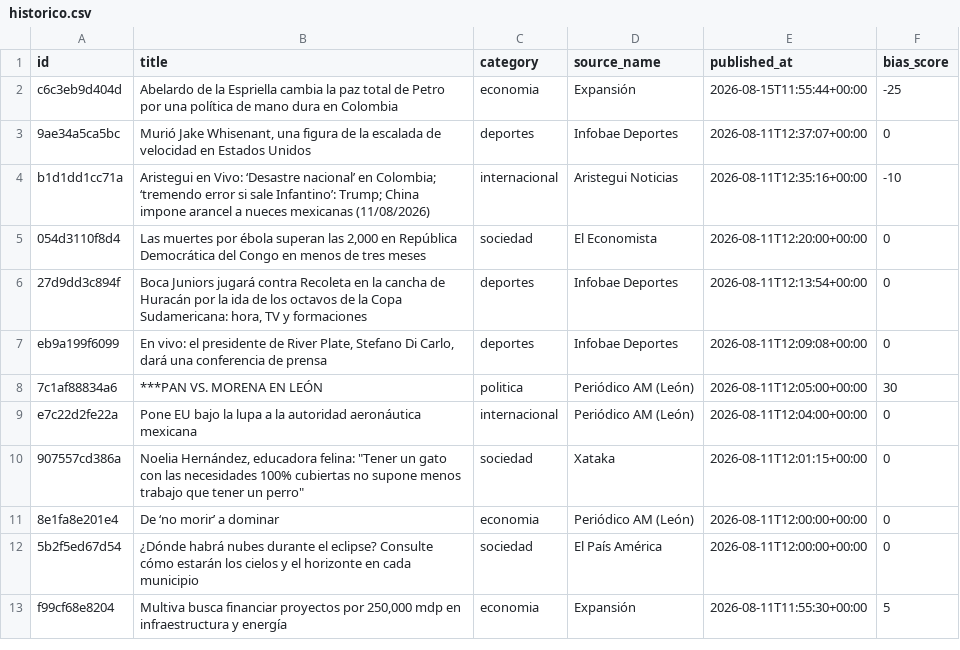
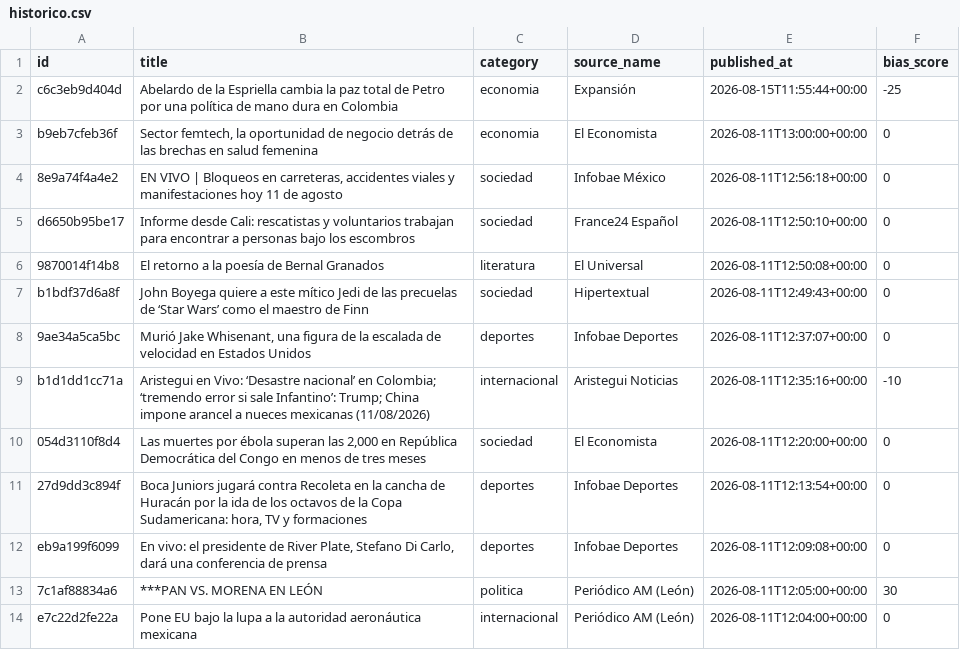
Before and after one commit to Marianomrz/ContextoWeb, a CSV file: historico.csv, drawn as a sheet; only a part is shown; the shorter side is filled out with more unchanged rows; the diff names each change by its address in the sheet, - before the commit and + after, or states it on an @@ line.

```diff
--- a/historico.csv
+++ b/historico.csv
+row 3: b9eb7cfeb36f | Sector femtech, la oportunidad de negocio detrás de las brechas en salud femenina | economia | El Economista | 2026-08-11T13:00:00+00:00 | 0
+row 4: 8e9a74f4a4e2 | EN VIVO | Bloqueos en carreteras, accidentes viales y manifestaciones hoy 11 de agosto | sociedad | Infobae México | 2026-08-11T12:56:18+00:00 | 0
+row 5: d6650b95be17 | Informe desde Cali: rescatistas y voluntarios trabajan para encontrar a personas bajo los escombros | sociedad | France24 Español | 2026-08-11T12:50:10+00:00 | 0
+row 6: 9870014f14b8 | El retorno a la poesía de Bernal Granados | literatura | El Universal | 2026-08-11T12:50:08+00:00 | 0
+row 7: b1bdf37d6a8f | John Boyega quiere a este mítico Jedi de las precuelas de ‘Star Wars’ como el maestro de Finn | sociedad | Hipertextual | 2026-08-11T12:49:43+00:00 | 0
```
Also changed, not shown: 17 other files.
